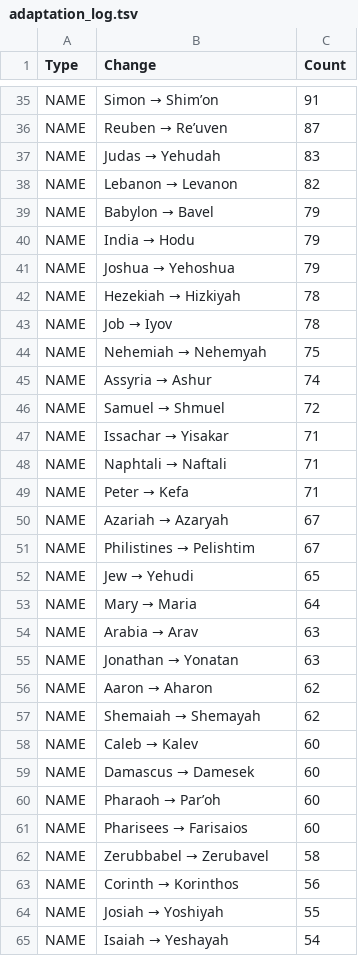
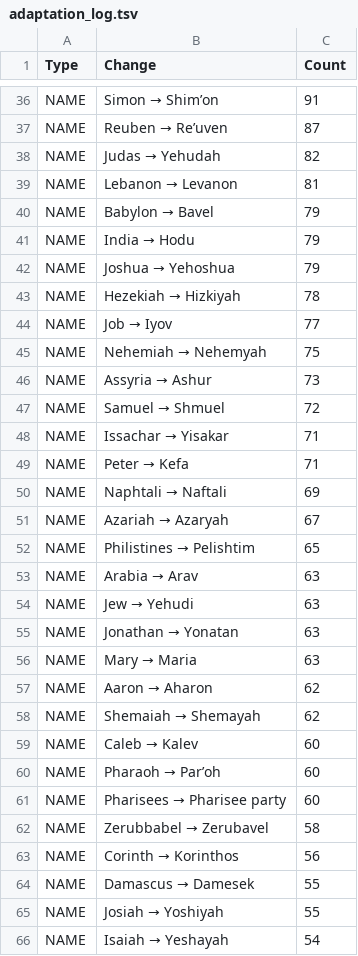
Before and after one commit to Freely-Given-org/OET_ubs-open-license, a TSV file: adaptation_log.tsv, drawn as a sheet; only a part is shown, gaps mark what is left out; the diff covers the shown part only.

```diff
--- a/adaptation_log.tsv
+++ b/adaptation_log.tsv
@@ -36,4 +37,4 @@ NAME	Simon → Shim’on	91
 NAME	Reuben → Re’uven	87
-NAME	Judas → Yehudah	83
-NAME	Lebanon → Levanon	82
+NAME	Judas → Yehudah	82
+NAME	Lebanon → Levanon	81
 NAME	Babylon → Bavel	79
@@ -42,15 +43,15 @@ NAME	Joshua → Yehoshua	79
 NAME	Hezekiah → Hizkiyah	78
-NAME	Job → Iyov	78
+NAME	Job → Iyov	77
 NAME	Nehemiah → Nehemyah	75
-NAME	Assyria → Ashur	74
+NAME	Assyria → Ashur	73
 NAME	Samuel → Shmuel	72
 NAME	Issachar → Yisakar	71
-NAME	Naphtali → Naftali	71
 NAME	Peter → Kefa	71
+NAME	Naphtali → Naftali	69
 NAME	Azariah → Azaryah	67
-NAME	Philistines → Pelishtim	67
-NAME	Jew → Yehudi	65
-NAME	Mary → Maria	64
+NAME	Philistines → Pelishtim	65
 NAME	Arabia → Arav	63
+NAME	Jew → Yehudi	63
 NAME	Jonathan → Yonatan	63
+NAME	Mary → Maria	63
 NAME	Aaron → Aharon	62
@@ -58,7 +59,7 @@ NAME	Shemaiah → Shemayah	62
 NAME	Caleb → Kalev	60
-NAME	Damascus → Damesek	60
 NAME	Pharaoh → Par’oh	60
-NAME	Pharisees → Farisaios	60
+NAME	Pharisees → Pharisee party	60
 NAME	Zerubbabel → Zerubavel	58
 NAME	Corinth → Korinthos	56
+NAME	Damascus → Damesek	55
 NAME	Josiah → Yoshiyah	55
```
Also changed, not shown: 25 added rows, 26 removed rows and 16 edited cells elsewhere in this file, 9 other files.
